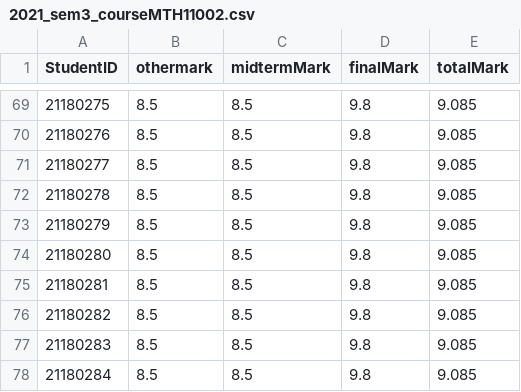
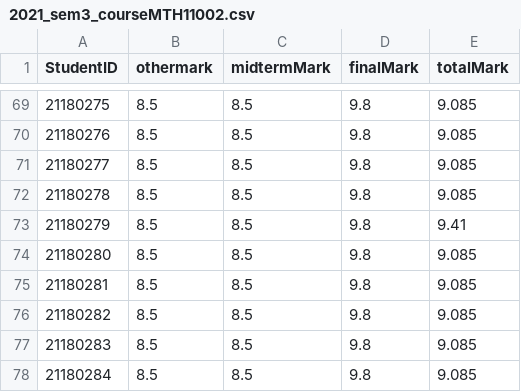
Before and after one commit to RokeMSE/22CLC02-ProgrammingTechniques-Group01, a CSV file: WINDOWS_FORMS/CMS/CSV/SemInSchoolYear/CourseInSemester/StudentsInCourse/2021_sem3_courseMTH11002.csv, drawn as a sheet; only a part is shown, gaps mark what is left out.

Commit message:
fix task 21 && form about us

```diff
--- a/WINDOWS_FORMS/CMS/CSV/SemInSchoolYear/CourseInSemester/StudentsInCourse/2021_sem3_courseMTH11002.csv
+++ b/WINDOWS_FORMS/CMS/CSV/SemInSchoolYear/CourseInSemester/StudentsInCourse/2021_sem3_courseMTH11002.csv
@@ -72,3 +72,3 @@ StudentID,othermark,midtermMark,finalMark,totalMark
 21180278,8.5,8.5,9.8,9.085
-21180279,8.5,8.5,9.8,9.085
+21180279,8.5,8.5,9.8,9.41
 21180280,8.5,8.5,9.8,9.085
```
Also changed, not shown: 9 other files.
